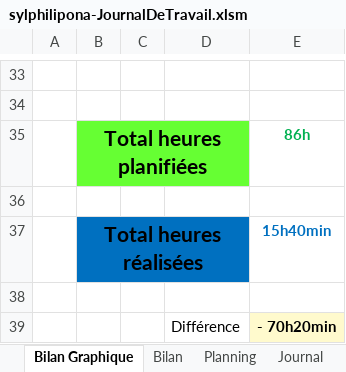
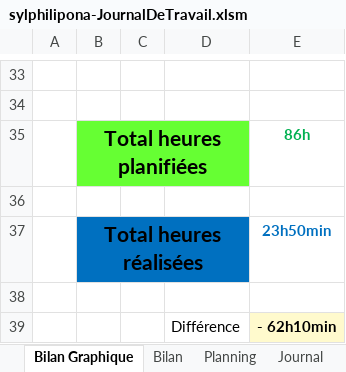
Before and after one commit to SylvainPhilipona/TPI-AD-Users-Management, an Excel workbook: Administratif/sylphilipona-JournalDeTravail.xlsm, sheet Bilan Graphique, drawn as a sheet; only a part is shown, gaps mark what is left out; values as stored, in another font and other column widths than the file's, no borders; charts and pictures not drawn; 1 other sheet too large or unreadable and not compared; the diff names each change by its address in the sheet, - before the commit and + after, or states it on an @@ line.

```diff
--- a/Administratif/sylphilipona-JournalDeTravail.xlsm (sheet Bilan Graphique)
+++ b/Administratif/sylphilipona-JournalDeTravail.xlsm (sheet Bilan Graphique)
-E37: 15h40min
+E37: 23h50min
-E39: - 70h20min
+E39: - 62h10min
```
Also changed, not shown: sheet Journal, formulas that keep their value, charts or pictures, 7 other files.
